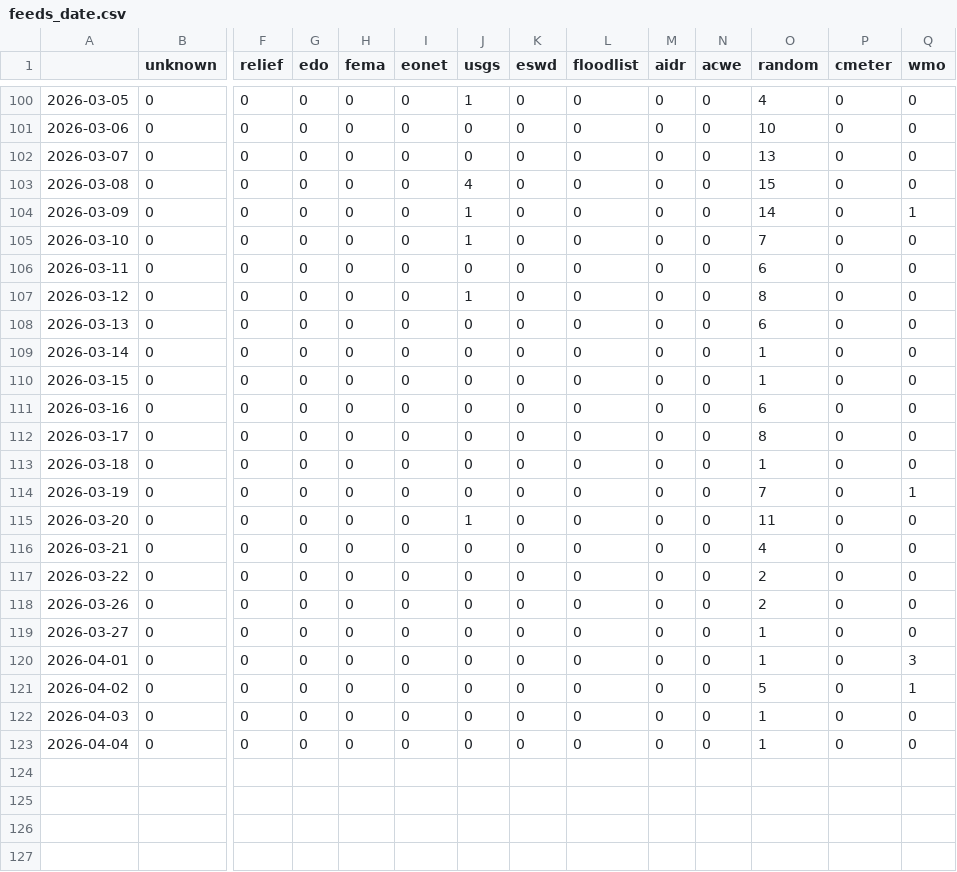
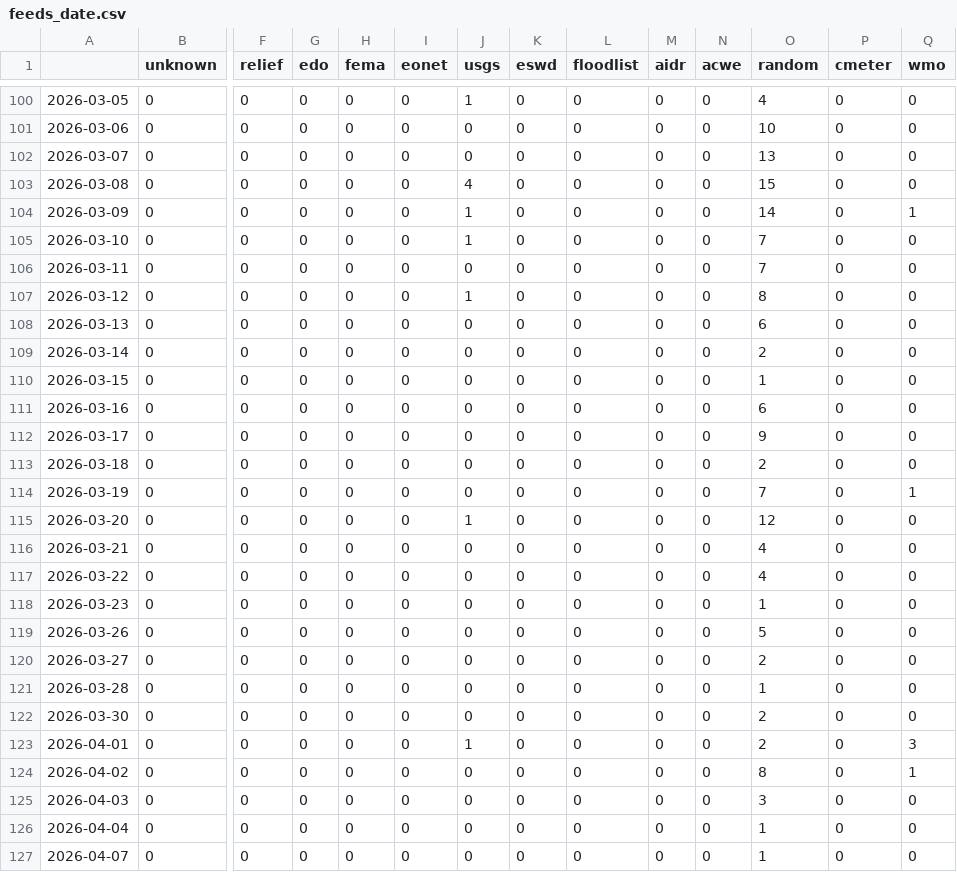
Before and after one commit to kamic-news/dutchExtremes, a CSV file: csv/feeds_date.csv, drawn as a sheet; only a part is shown, gaps mark what is left out; addresses are those after the commit; rows hold the shown columns only; the diff names each change by its address in the sheet, - before the commit and + after, or states it on an @@ line.

```diff
--- a/csv/feeds_date.csv
+++ b/csv/feeds_date.csv
-O106 (random): 6
+O106 (random): 7
-O109 (random): 1
+O109 (random): 2
-O112 (random): 8
+O112 (random): 9
-O113 (random): 1
+O113 (random): 2
-O115 (random): 11
+O115 (random): 12
-O117 (random): 2
+O117 (random): 4
+row 118: 2026-03-23 | 0 | 0 | 0 | 0 | 0 | 0 | 0 | 0 | 0 | 0 | 1 | 0 | 0
-O119 (random): 2
+O119 (random): 5
-O120 (random): 1
+O120 (random): 2
+row 121: 2026-03-28 | 0 | 0 | 0 | 0 | 0 | 0 | 0 | 0 | 0 | 0 | 1 | 0 | 0
+row 122: 2026-03-30 | 0 | 0 | 0 | 0 | 0 | 0 | 0 | 0 | 0 | 0 | 2 | 0 | 0
-J123 (usgs): 0
+J123 (usgs): 1
-O123 (random): 1
+O123 (random): 2
-O124 (random): 5
+O124 (random): 8
-O125 (random): 1
+O125 (random): 3
+row 127: 2026-04-07 | 0 | 0 | 0 | 0 | 0 | 0 | 0 | 0 | 0 | 0 | 1 | 0 | 0
```
Also changed, not shown: csv/extremes_date.csv, 5 other files.
